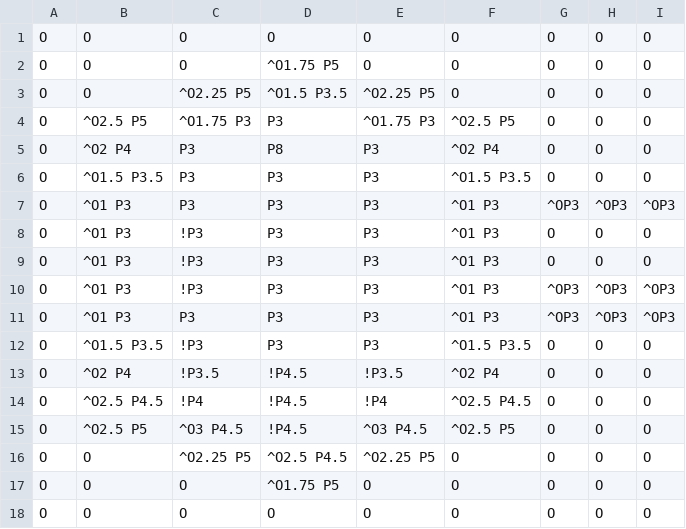
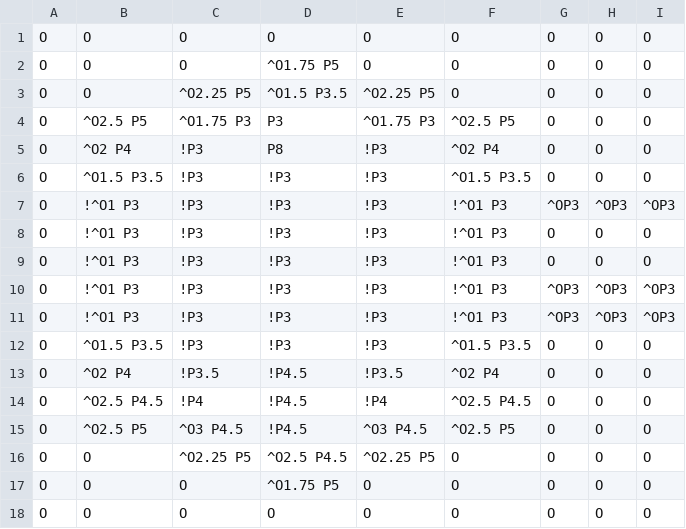
Before and after one commit to Fellowship-of-the-Bus/Draconia-Unity, a CSV file: Assets/maps/Boarding.csv, drawn as a sheet; only a part is shown; the diff names each change by its address in the sheet, - before the commit and + after, or states it on an @@ line.

Commit message:
Boarding initial adjustments

```diff
--- a/Assets/maps/Boarding.csv
+++ b/Assets/maps/Boarding.csv
-C5:C7: P3
+C5:C7: !P3
-E5:E12: P3
+E5:E12: !P3
-D6:D12: P3
+D6:D12: !P3
-B7:B11: ^O1 P3
+B7:B11: !^O1 P3
-F7:F11: ^O1 P3
+F7:F11: !^O1 P3
-C11: P3
+C11: !P3
```
Also changed, not shown: 2 other files.
